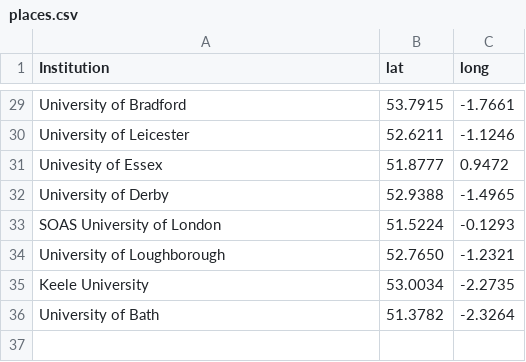
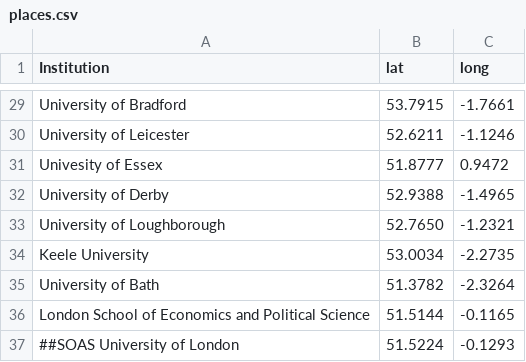
Before and after one commit to sje30/rrs, a CSV file: places.csv, drawn as a sheet; only a part is shown, gaps mark what is left out; removed rows and columns are numbered as before the commit, all else as after; the diff names each change by its address in the sheet, - before the commit and + after, or states it on an @@ line.

Commit message:
update SOAS for later...

```diff
--- a/places.csv
+++ b/places.csv
-row 33: SOAS University of London | 51.5224 | -0.1293
+row 36: London School of Economics and Political Science | 51.5144 | -0.1165
+row 37: ##SOAS University of London | 51.5224 | -0.1293
```
